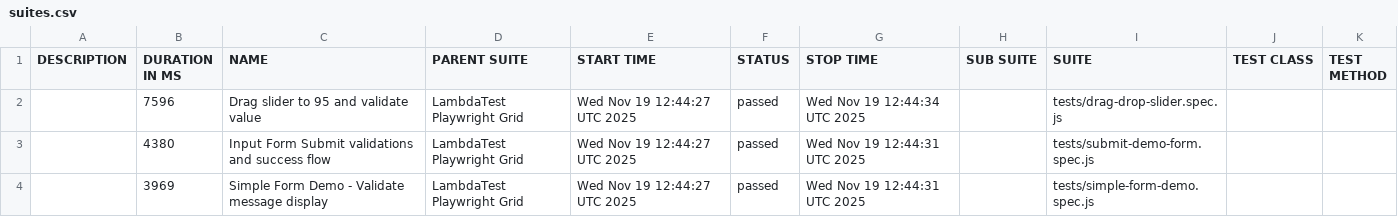
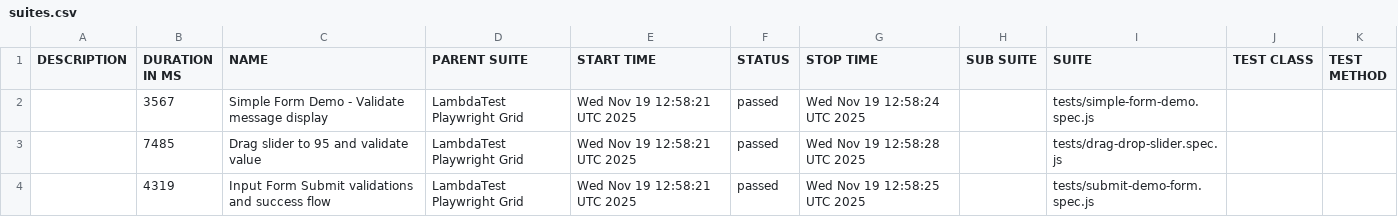
Before and after one commit to dnarayana74/Playwright_101, a CSV file: data/suites.csv, drawn as a sheet.

```diff
--- a/data/suites.csv
+++ b/data/suites.csv
@@ -1,4 +1,4 @@
 "DESCRIPTION","DURATION IN MS","NAME","PARENT SUITE","START TIME","STATUS","STOP TIME","SUB SUITE","SUITE","TEST CLASS","TEST METHOD"
-"","7596","Drag slider to 95 and validate value","LambdaTest Playwright Grid","Wed Nov 19 12:44:27 UTC 2025","passed","Wed Nov 19 12:44:34 UTC 2025","","tests/drag-drop-slider.spec.js","",""
-"","4380","Input Form Submit validations and success flow","LambdaTest Playwright Grid","Wed Nov 19 12:44:27 UTC 2025","passed","Wed Nov 19 12:44:31 UTC 2025","","tests/submit-demo-form.spec.js","",""
-"","3969","Simple Form Demo - Validate message display","LambdaTest Playwright Grid","Wed Nov 19 12:44:27 UTC 2025","passed","Wed Nov 19 12:44:31 UTC 2025","","tests/simple-form-demo.spec.js","",""
+"","3567","Simple Form Demo - Validate message display","LambdaTest Playwright Grid","Wed Nov 19 12:58:21 UTC 2025","passed","Wed Nov 19 12:58:24 UTC 2025","","tests/simple-form-demo.spec.js","",""
+"","7485","Drag slider to 95 and validate value","LambdaTest Playwright Grid","Wed Nov 19 12:58:21 UTC 2025","passed","Wed Nov 19 12:58:28 UTC 2025","","tests/drag-drop-slider.spec.js","",""
+"","4319","Input Form Submit validations and success flow","LambdaTest Playwright Grid","Wed Nov 19 12:58:21 UTC 2025","passed","Wed Nov 19 12:58:25 UTC 2025","","tests/submit-demo-form.spec.js","",""
```
Also changed, not shown: 32 other files.
